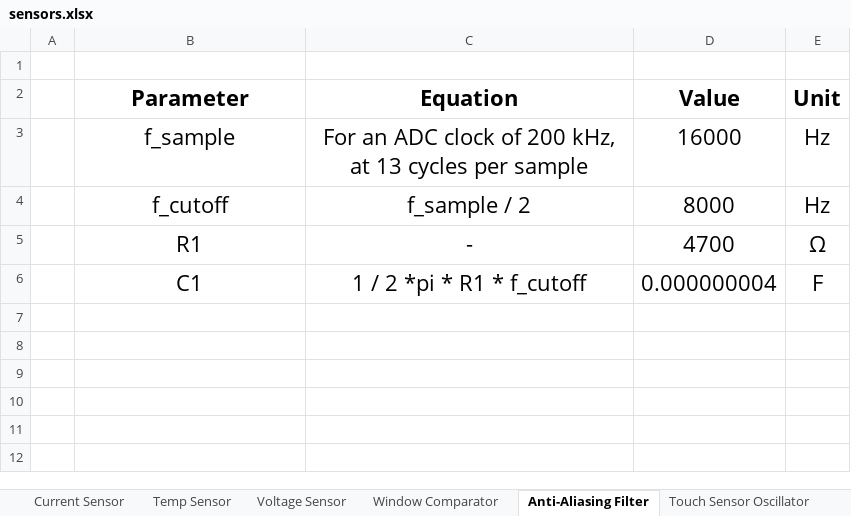
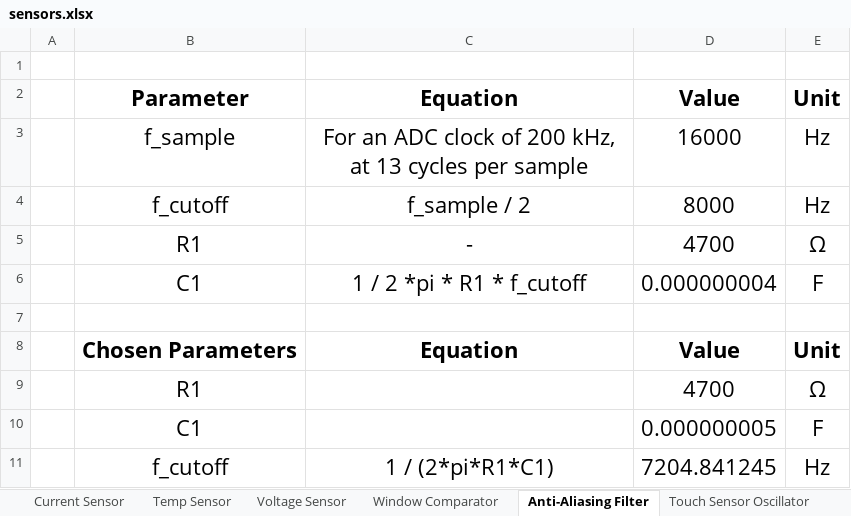
Before and after one commit to Go1denWind/311, an Excel workbook: Excel/sensors.xlsx, sheet Anti-Aliasing Filter, drawn as a sheet; values as stored, in another font and other column widths than the file's, no borders; charts and pictures not drawn; the diff names each change by its address in the sheet, - before the commit and + after, or states it on an @@ line.

```diff
--- a/Excel/sensors.xlsx (sheet Anti-Aliasing Filter)
+++ b/Excel/sensors.xlsx (sheet Anti-Aliasing Filter)
+row 7: (empty)
+row 8:  | Chosen Parameters | Equation | Value | Unit
+row 9:  | R1 |  | 4700 | Ω
+row 10:  | C1 |  | 0.000000005 | F
+row 11:  | f_cutoff | 1 / (2*pi*R1*C1) | 7204.841245 | Hz
```
Also changed, not shown: sheet Window Comparator, sheet Touch Sensor Oscillator, sheet Current Sensor, formulas that keep their value, charts or pictures, 1 other file.
